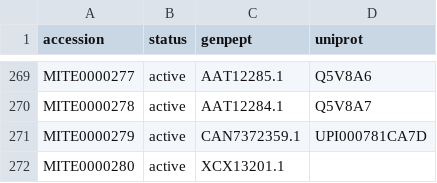
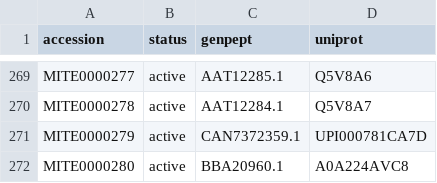
Before and after one commit to mite-standard/mite_data, a CSV file: mite_data/metadata/mite_prot_accessions.csv, drawn as a sheet; only a part is shown, gaps mark what is left out.

```diff
--- a/mite_data/metadata/mite_prot_accessions.csv
+++ b/mite_data/metadata/mite_prot_accessions.csv
@@ -271,2 +271,2 @@ MITE0000278,active,AAT12284.1,Q5V8A7
 MITE0000279,active,CAN7372359.1,UPI000781CA7D
-MITE0000280,active,XCX13201.1,
+MITE0000280,active,BBA20960.1,A0A224AVC8
```
Also changed, not shown: 4 other files.
